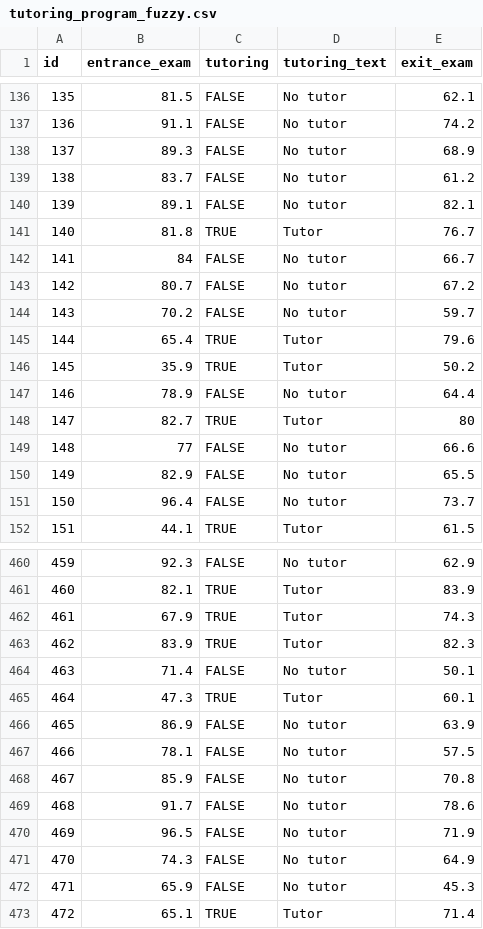
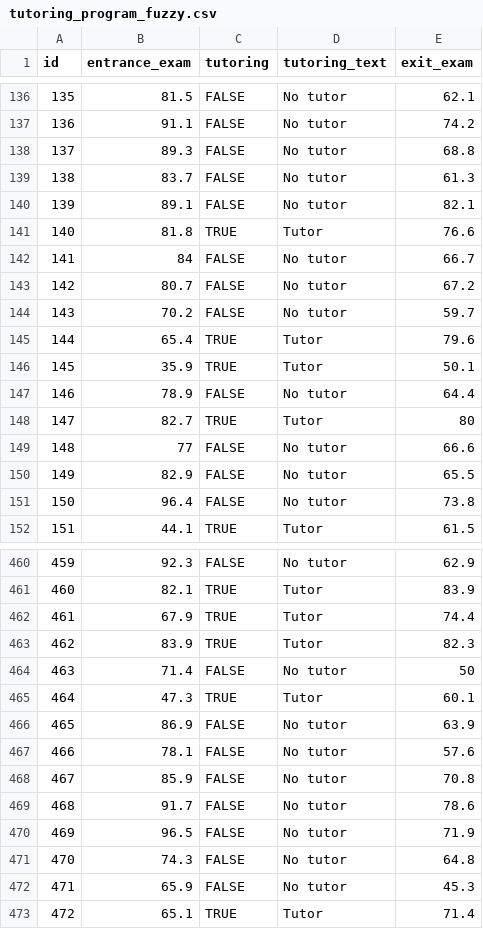
Before and after one commit to andrewheiss/evalf22.classes.andrewheiss.com, a CSV file: files/data/generated_data/tutoring_program_fuzzy.csv, drawn as a sheet; only a part is shown, gaps mark what is left out; the diff covers the shown part only.

```diff
--- a/files/data/generated_data/tutoring_program_fuzzy.csv
+++ b/files/data/generated_data/tutoring_program_fuzzy.csv
@@ -137,6 +137,6 @@ id,entrance_exam,tutoring,tutoring_text,exit_exam
 136,91.1,FALSE,No tutor,74.2
-137,89.3,FALSE,No tutor,68.9
-138,83.7,FALSE,No tutor,61.2
+137,89.3,FALSE,No tutor,68.8
+138,83.7,FALSE,No tutor,61.3
 139,89.1,FALSE,No tutor,82.1
-140,81.8,TRUE,Tutor,76.7
+140,81.8,TRUE,Tutor,76.6
 141,84,FALSE,No tutor,66.7
@@ -145,3 +145,3 @@ id,entrance_exam,tutoring,tutoring_text,exit_exam
 144,65.4,TRUE,Tutor,79.6
-145,35.9,TRUE,Tutor,50.2
+145,35.9,TRUE,Tutor,50.1
 146,78.9,FALSE,No tutor,64.4
@@ -150,3 +150,3 @@ id,entrance_exam,tutoring,tutoring_text,exit_exam
 149,82.9,FALSE,No tutor,65.5
-150,96.4,FALSE,No tutor,73.7
+150,96.4,FALSE,No tutor,73.8
 151,44.1,TRUE,Tutor,61.5
@@ -461,8 +461,8 @@ id,entrance_exam,tutoring,tutoring_text,exit_exam
 460,82.1,TRUE,Tutor,83.9
-461,67.9,TRUE,Tutor,74.3
+461,67.9,TRUE,Tutor,74.4
 462,83.9,TRUE,Tutor,82.3
-463,71.4,FALSE,No tutor,50.1
+463,71.4,FALSE,No tutor,50
 464,47.3,TRUE,Tutor,60.1
 465,86.9,FALSE,No tutor,63.9
-466,78.1,FALSE,No tutor,57.5
+466,78.1,FALSE,No tutor,57.6
 467,85.9,FALSE,No tutor,70.8
@@ -470,3 +470,3 @@ id,entrance_exam,tutoring,tutoring_text,exit_exam
 469,96.5,FALSE,No tutor,71.9
-470,74.3,FALSE,No tutor,64.9
+470,74.3,FALSE,No tutor,64.8
 471,65.9,FALSE,No tutor,45.3
```
Also changed, not shown: 104 edited cells elsewhere in this file, files/data/generated_data/tutoring_program.csv, 1 other file.
